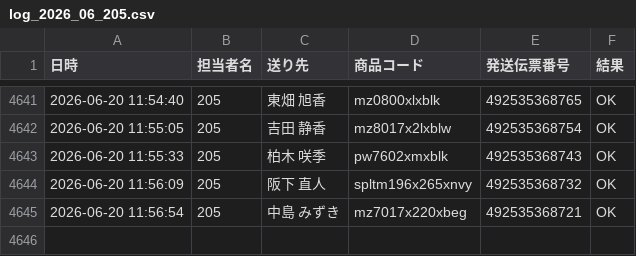
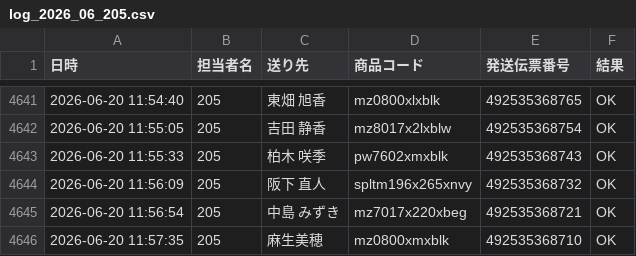
Before and after one commit to hirono-s1015/picking-app, a CSV file: logs/log_2026_06_205.csv, drawn as a sheet; only a part is shown, gaps mark what is left out.

Commit message:
[log] 492535368710 OK

```diff
--- a/logs/log_2026_06_205.csv
+++ b/logs/log_2026_06_205.csv
@@ -4645 +4645,2 @@
 2026-06-20 11:56:54,205,中島 みずき,mz7017x220xbeg,492535368721,OK
+2026-06-20 11:57:35,205,麻生美穂,mz0800xmxblk,492535368710,OK
```
